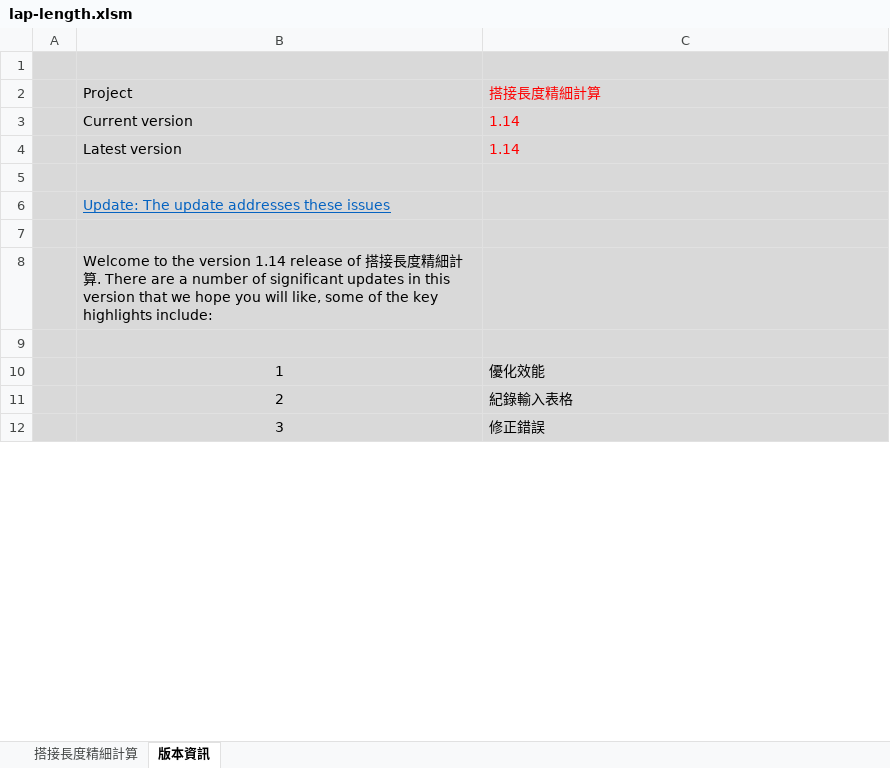
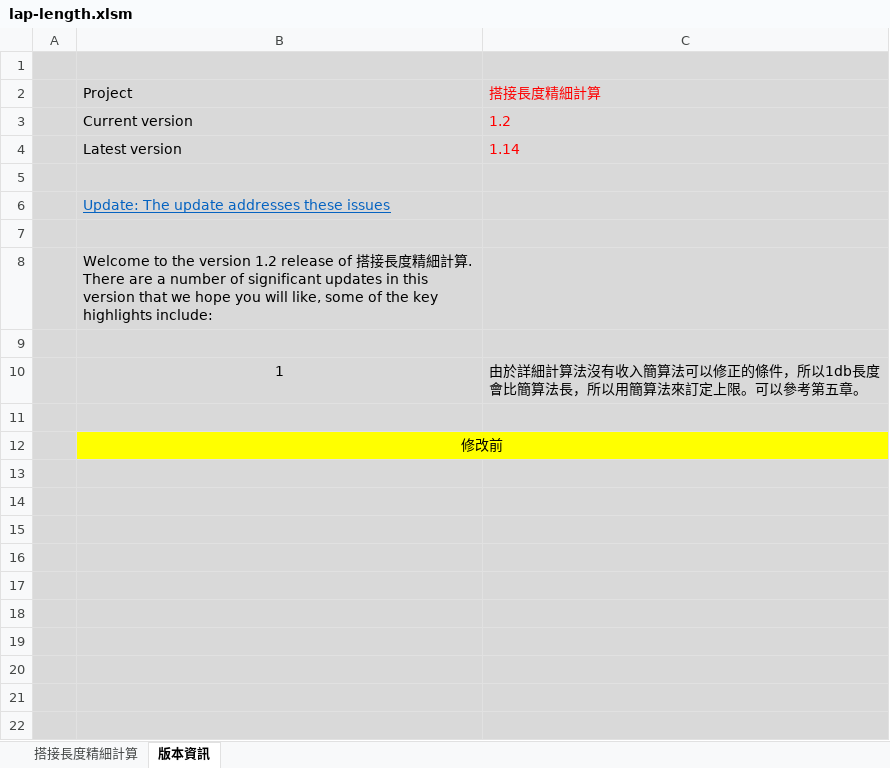
Before and after one commit to skyran1278/VbaProject, an Excel workbook: 20170226_LapLength/lap-length.xlsm, sheet 版本資訊, drawn as a sheet; only a part is shown; the shorter side is filled out with more unchanged rows; values as stored, in another font and other column widths than the file's, no borders; charts and pictures not drawn; the diff covers the shown part only; the diff names each change by its address in the sheet, - before the commit and + after, or states it on an @@ line.

```diff
--- a/20170226_LapLength/lap-length.xlsm (sheet 版本資訊)
+++ b/20170226_LapLength/lap-length.xlsm (sheet 版本資訊)
-C3: 1.14
+C3: 1.2
+row 7: (empty)
+row 8:  | Welcome to the version 1.2 release of 搭接長度精細計算. There are a number of significant updates in this version that we hope you will like, some of the key highlights include:
+row 9: (empty)
+row 10:  | 1 | 由於詳細計算法沒有收入簡算法可以修正的條件，所以1db長度會比簡算法長，所以用簡算法來訂定上限。可以參考第五章。
+row 11: (empty)
+row 12:  | 修改前
+row 13: (empty)
+row 14: (empty)
+row 15: (empty)
+row 16: (empty)
+row 17: (empty)
+row 18: (empty)
+row 19: (empty)
+row 20: (empty)
+row 21: (empty)
+row 22: (empty)
```
Also changed, not shown: 29 added rows, 2 removed rows and 1 moved row elsewhere in this sheet, sheet 搭接長度精細計算, formulas that keep their value, charts or pictures, 2 other files.
